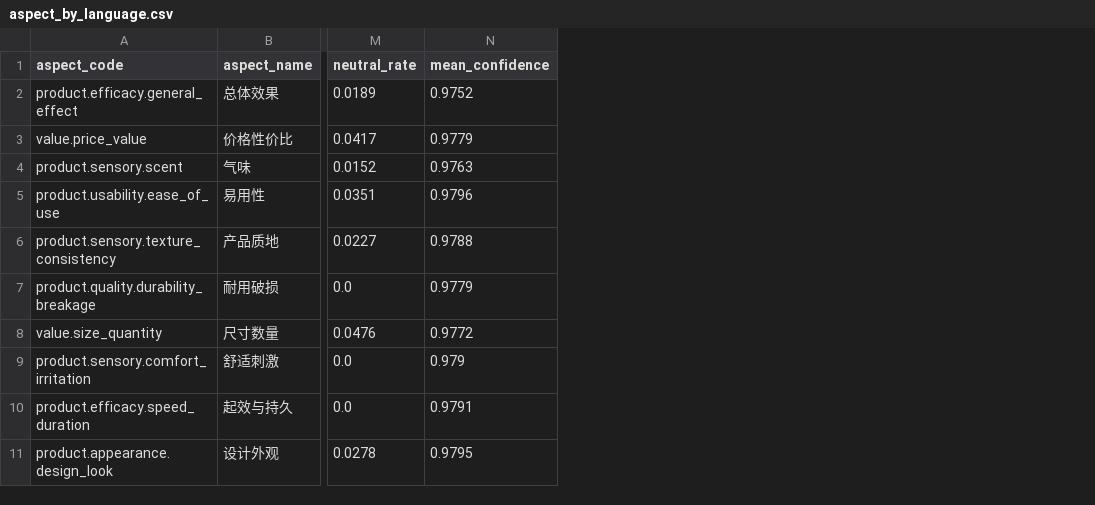
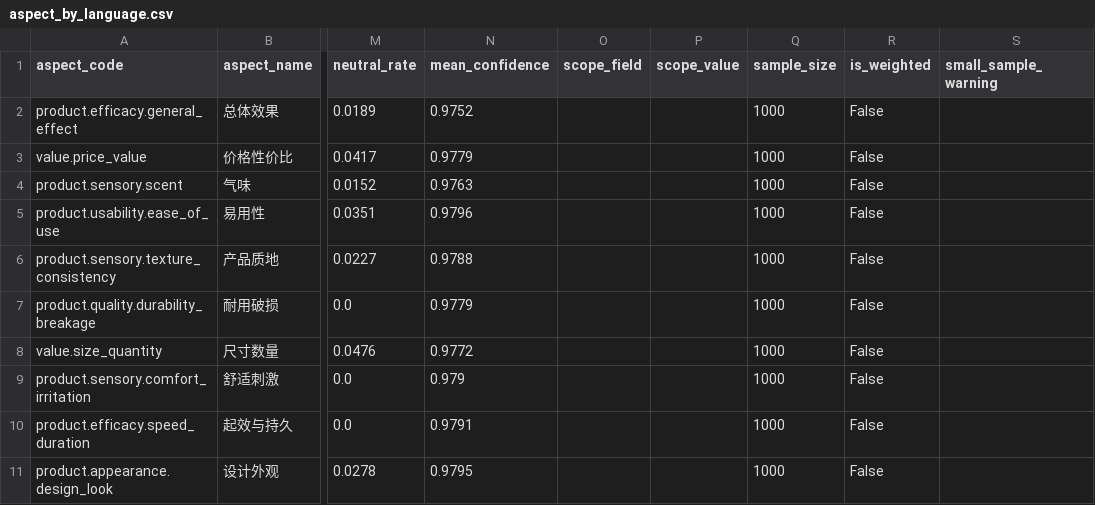
Before and after one commit to zugzwang-zg/crossborder-voice-agent, a CSV file: data/aggregated/aspect_by_language.csv, drawn as a sheet; only a part is shown, gaps mark what is left out; the diff names each change by its address in the sheet, - before the commit and + after, or states it on an @@ line.

Commit message:
add phase 3 scoped decision experience

```diff
--- a/data/aggregated/aspect_by_language.csv
+++ b/data/aggregated/aspect_by_language.csv
+column O (scope_field), empty
+column P (scope_value), empty
+column Q (sample_size), rows 2-11: all 1000
+column R (is_weighted), rows 2-11: all False
+column S (small_sample_warning), empty
```
Also changed, not shown: data/aggregated/high_star_purchase_drivers.csv, data/aggregated/language_focus_comparison.csv, 17 other files.
